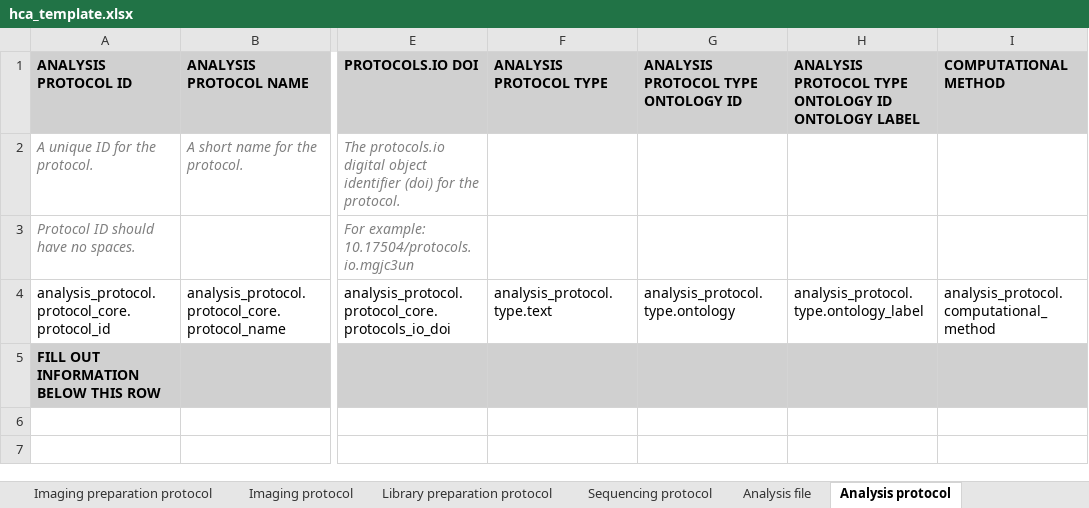
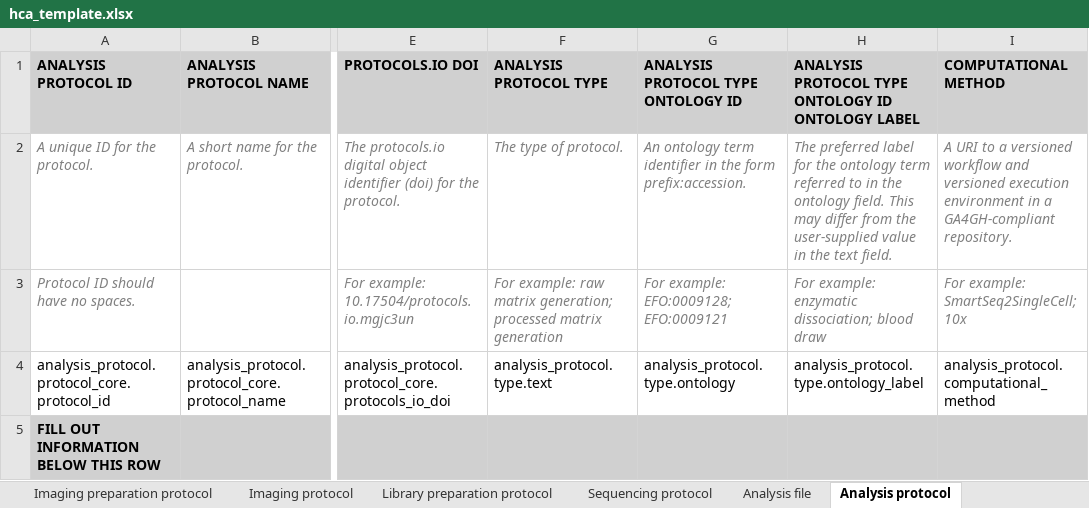
Before and after one commit to ebi-ait/geo_to_hca, an Excel workbook: template/hca_template.xlsx, sheet Analysis protocol, drawn as a sheet; only a part is shown, gaps mark what is left out; values as stored, in another font and other column widths than the file's, no borders; the diff names each change by its address in the sheet, - before the commit and + after, or states it on an @@ line.

Commit message:
Add analysis_protocol.text and analysis_protocol.computational_method descriptions back to spreadsheet

```diff
--- a/template/hca_template.xlsx (sheet Analysis protocol)
+++ b/template/hca_template.xlsx (sheet Analysis protocol)
-F2 (ANALYSIS PROTOCOL TYPE): (empty)
+F2 (ANALYSIS PROTOCOL TYPE): The type of protocol.
-G2: (empty)
+G2: An ontology term identifier in the form prefix:accession.
-H2: (empty)
+H2: The preferred label for the ontology term referred to in the ontology field. This may differ from the user-supplied value in the text field.
-I2 (COMPUTATIONAL METHOD): (empty)
+I2 (COMPUTATIONAL METHOD): A URI to a versioned workflow and versioned execution environment in a GA4GH-compliant repository.
-F3 (ANALYSIS PROTOCOL TYPE): (empty)
+F3 (ANALYSIS PROTOCOL TYPE): For example: raw matrix generation; processed matrix generation
-G3: (empty)
+G3: For example: EFO:0009128; EFO:0009121
-H3: (empty)
+H3: For example: enzymatic dissociation; blood draw
-I3 (COMPUTATIONAL METHOD): (empty)
+I3 (COMPUTATIONAL METHOD): For example: SmartSeq2SingleCell; 10x
```
Also changed, not shown: sheet Sequencing protocol, sheet Enrichment protocol.
